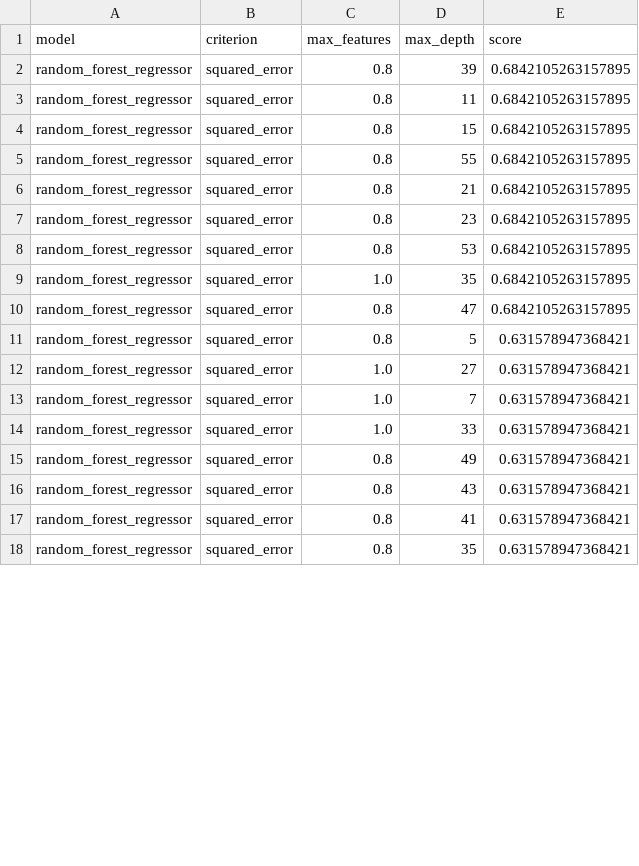
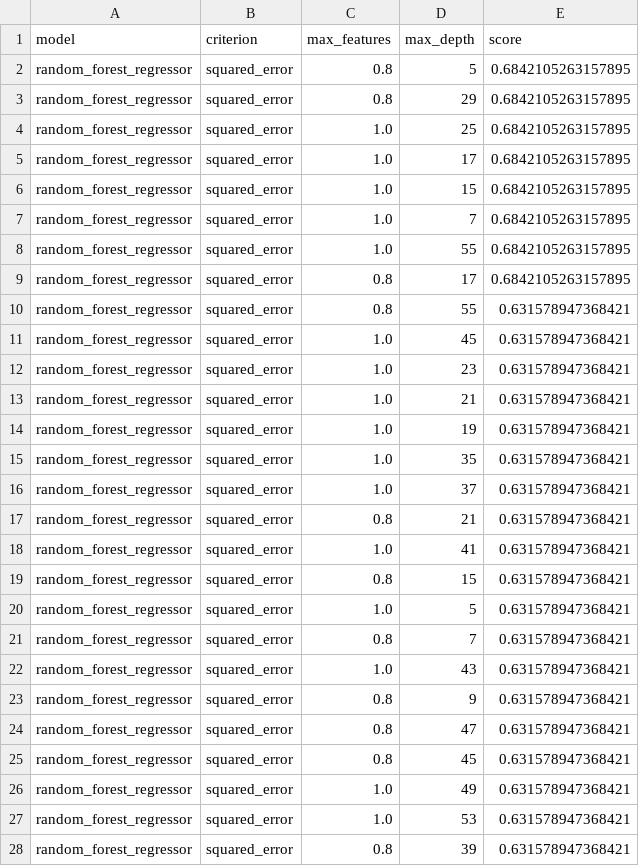
Before and after one commit to ollyjc99/f1-analytics, a CSV file: parameters/rf_regressor.csv, drawn as a sheet; only a part is shown; the shorter side is filled out with more unchanged rows; the diff covers the shown part only.

Commit message:
new params

```diff
--- a/parameters/rf_regressor.csv
+++ b/parameters/rf_regressor.csv
@@ -1,17 +1,28 @@
 model,criterion,max_features,max_depth,score
-random_forest_regressor,squared_error,0.8,39,0.6842105263157895
-random_forest_regressor,squared_error,0.8,11,0.6842105263157895
-random_forest_regressor,squared_error,0.8,15,0.6842105263157895
-random_forest_regressor,squared_error,0.8,55,0.6842105263157895
-random_forest_regressor,squared_error,0.8,21,0.6842105263157895
-random_forest_regressor,squared_error,0.8,23,0.6842105263157895
-random_forest_regressor,squared_error,0.8,53,0.6842105263157895
-random_forest_regressor,squared_error,1.0,35,0.6842105263157895
-random_forest_regressor,squared_error,0.8,47,0.6842105263157895
-random_forest_regressor,squared_error,0.8,5,0.631578947368421
-random_forest_regressor,squared_error,1.0,27,0.631578947368421
-random_forest_regressor,squared_error,1.0,7,0.631578947368421
-random_forest_regressor,squared_error,1.0,33,0.631578947368421
-random_forest_regressor,squared_error,0.8,49,0.631578947368421
-random_forest_regressor,squared_error,0.8,43,0.631578947368421
-random_forest_regressor,squared_error,0.8,41,0.631578947368421
+random_forest_regressor,squared_error,0.8,5,0.6842105263157895
+random_forest_regressor,squared_error,0.8,29,0.6842105263157895
+random_forest_regressor,squared_error,1.0,25,0.6842105263157895
+random_forest_regressor,squared_error,1.0,17,0.6842105263157895
+random_forest_regressor,squared_error,1.0,15,0.6842105263157895
+random_forest_regressor,squared_error,1.0,7,0.6842105263157895
+random_forest_regressor,squared_error,1.0,55,0.6842105263157895
+random_forest_regressor,squared_error,0.8,17,0.6842105263157895
+random_forest_regressor,squared_error,0.8,55,0.631578947368421
+random_forest_regressor,squared_error,1.0,45,0.631578947368421
+random_forest_regressor,squared_error,1.0,23,0.631578947368421
+random_forest_regressor,squared_error,1.0,21,0.631578947368421
+random_forest_regressor,squared_error,1.0,19,0.631578947368421
+random_forest_regressor,squared_error,1.0,35,0.631578947368421
+random_forest_regressor,squared_error,1.0,37,0.631578947368421
+random_forest_regressor,squared_error,0.8,21,0.631578947368421
+random_forest_regressor,squared_error,1.0,41,0.631578947368421
+random_forest_regressor,squared_error,0.8,15,0.631578947368421
+random_forest_regressor,squared_error,1.0,5,0.631578947368421
+random_forest_regressor,squared_error,0.8,7,0.631578947368421
+random_forest_regressor,squared_error,1.0,43,0.631578947368421
+random_forest_regressor,squared_error,0.8,9,0.631578947368421
+random_forest_regressor,squared_error,0.8,47,0.631578947368421
+random_forest_regressor,squared_error,0.8,45,0.631578947368421
+random_forest_regressor,squared_error,1.0,49,0.631578947368421
+random_forest_regressor,squared_error,1.0,53,0.631578947368421
+random_forest_regressor,squared_error,0.8,39,0.631578947368421
```
Also changed, not shown: 2 added rows, 14 removed rows, 1 moved row and 25 edited cells elsewhere in this file, 1 other file.
